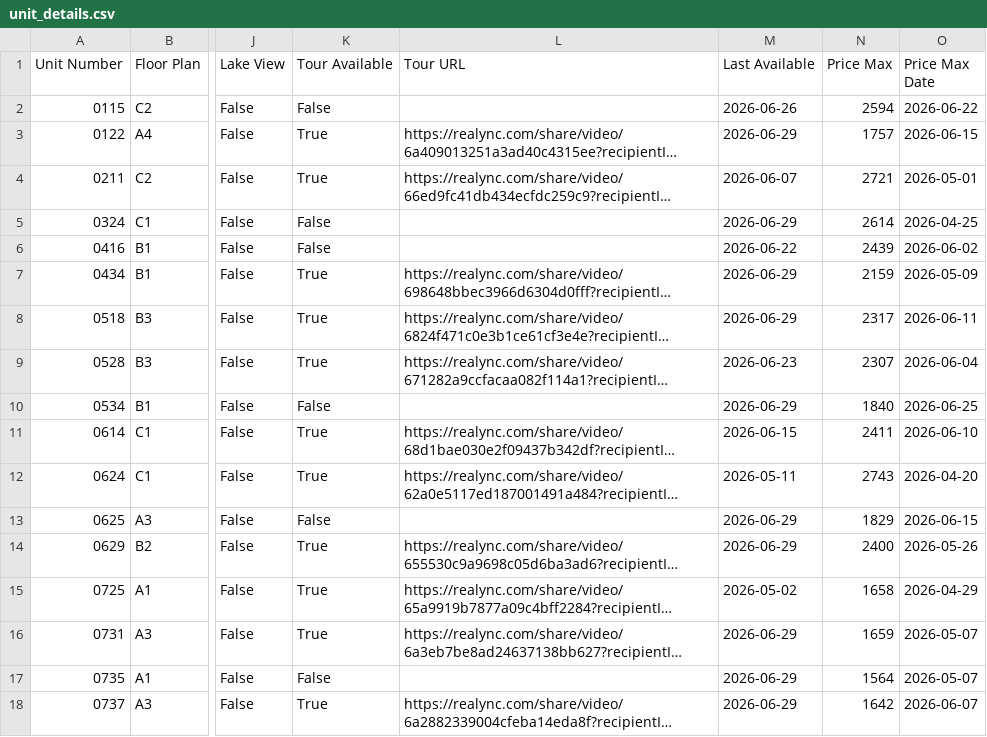
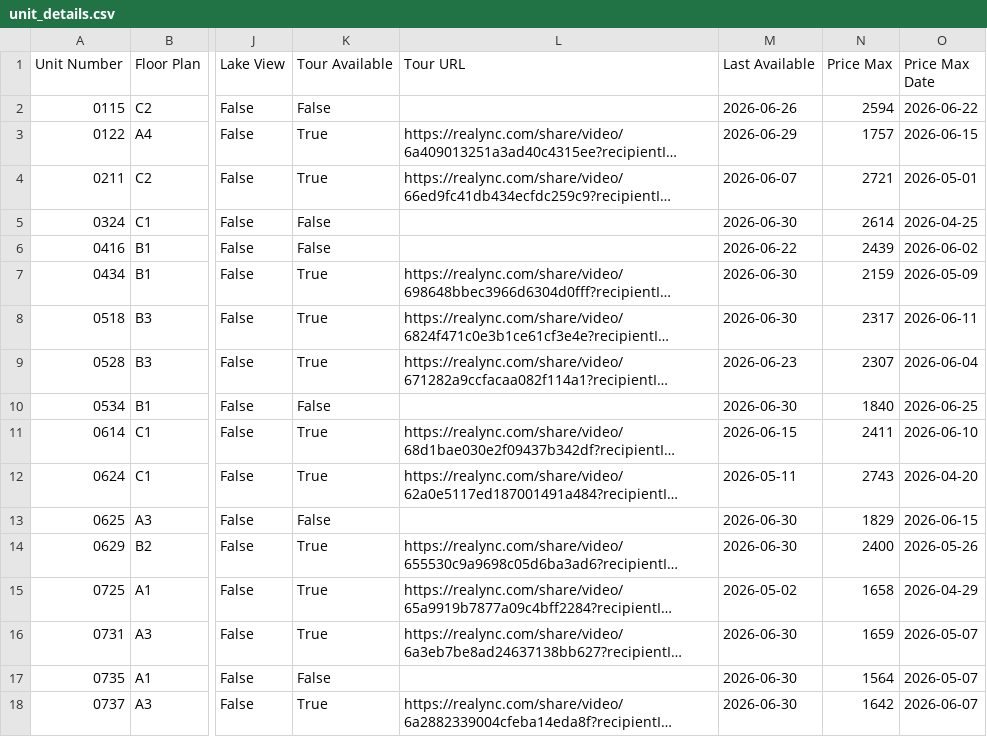
Before and after one commit to patchnpin/apartment_tracker, a CSV file: data/unit_details.csv, drawn as a sheet; only a part is shown, gaps mark what is left out; long unchanged cells end in …; the diff covers the shown part only; the diff names each change by its address in the sheet, - before the commit and + after, or states it on an @@ line.

```diff
--- a/data/unit_details.csv
+++ b/data/unit_details.csv
-M5 (Last Available): 2026-06-29
+M5 (Last Available): 2026-06-30
-M7:M8 (Last Available): 2026-06-29
+M7:M8 (Last Available): 2026-06-30
-M10 (Last Available): 2026-06-29
+M10 (Last Available): 2026-06-30
-M13:M14 (Last Available): 2026-06-29
+M13:M14 (Last Available): 2026-06-30
-M16:M18 (Last Available): 2026-06-29
+M16:M18 (Last Available): 2026-06-30
```
Also changed, not shown: 1 added row and 18 edited cells elsewhere in this file, data/price_history.csv, docs/price_history.csv, 1 other file.
